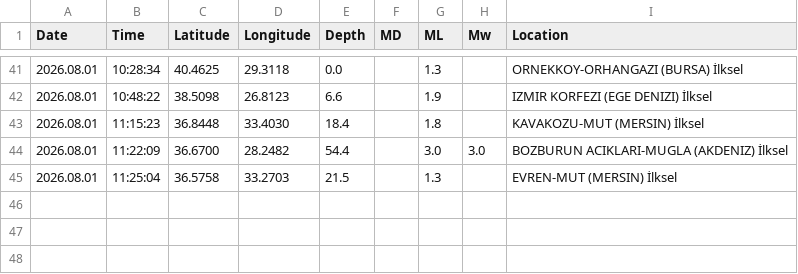
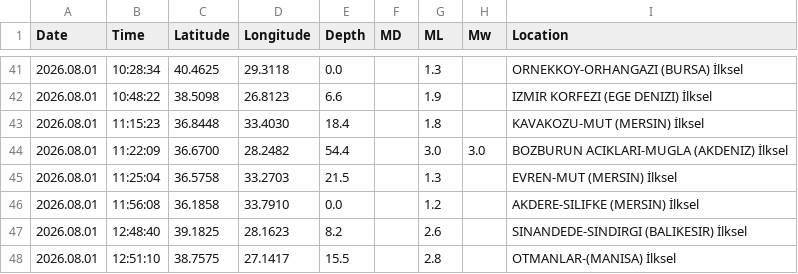
Before and after one commit to sukruozan/turkiye-guncel-deprem-verisi, a CSV file: 2026/08.csv, drawn as a sheet; only a part is shown, gaps mark what is left out; the diff names each change by its address in the sheet, - before the commit and + after, or states it on an @@ line.

Commit message:
Automated Commit

```diff
--- a/2026/08.csv
+++ b/2026/08.csv
+row 46: 2026.08.01 | 11:56:08 | 36.1858 | 33.7910 | 0.0 |  | 1.2 |  | AKDERE-SILIFKE (MERSIN) İlksel
+row 47: 2026.08.01 | 12:48:40 | 39.1825 | 28.1623 | 8.2 |  | 2.6 |  | SINANDEDE-SINDIRGI (BALIKESIR) İlksel
+row 48: 2026.08.01 | 12:51:10 | 38.7575 | 27.1417 | 15.5 |  | 2.8 |  | OTMANLAR-(MANISA) İlksel
```
